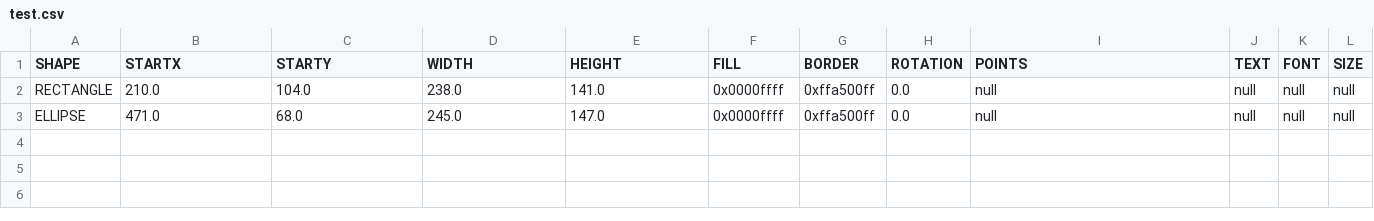
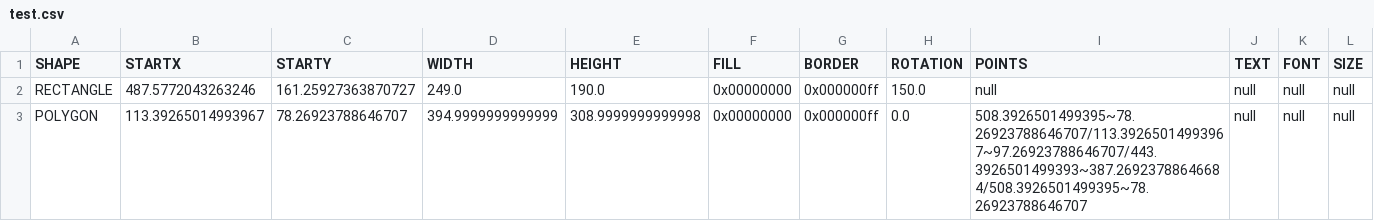
Before and after one commit to gpetrone27/Progetto_SAD, a CSV file: Group2_SAD/src/main/resources/drawings/test.csv, drawn as a sheet.

```diff
--- a/Group2_SAD/src/main/resources/drawings/test.csv
+++ b/Group2_SAD/src/main/resources/drawings/test.csv
@@ -1,3 +1,3 @@
 SHAPE;STARTX;STARTY;WIDTH;HEIGHT;FILL;BORDER;ROTATION;POINTS;TEXT;FONT;SIZE
-RECTANGLE;210.0;104.0;238.0;141.0;0x0000ffff;0xffa500ff;0.0;null;null;null;null
-ELLIPSE;471.0;68.0;245.0;147.0;0x0000ffff;0xffa500ff;0.0;null;null;null;null
+RECTANGLE;487.5772043263246;161.25927363870727;249.0;190.0;0x00000000;0x000000ff;150.0;null;null;null;null
+POLYGON;113.39265014993967;78.26923788646707;394.9999999999999;308.9999999999998;0x00000000;0x000000ff;0.0;508.3926501499395~78.26923788646707/113.39265014993967~97.26923788646707/443.3926501499393~387.26923788646684/508.3926501499395~78.26923788646707;null;null;null
```
Also changed, not shown: 2 other files.
